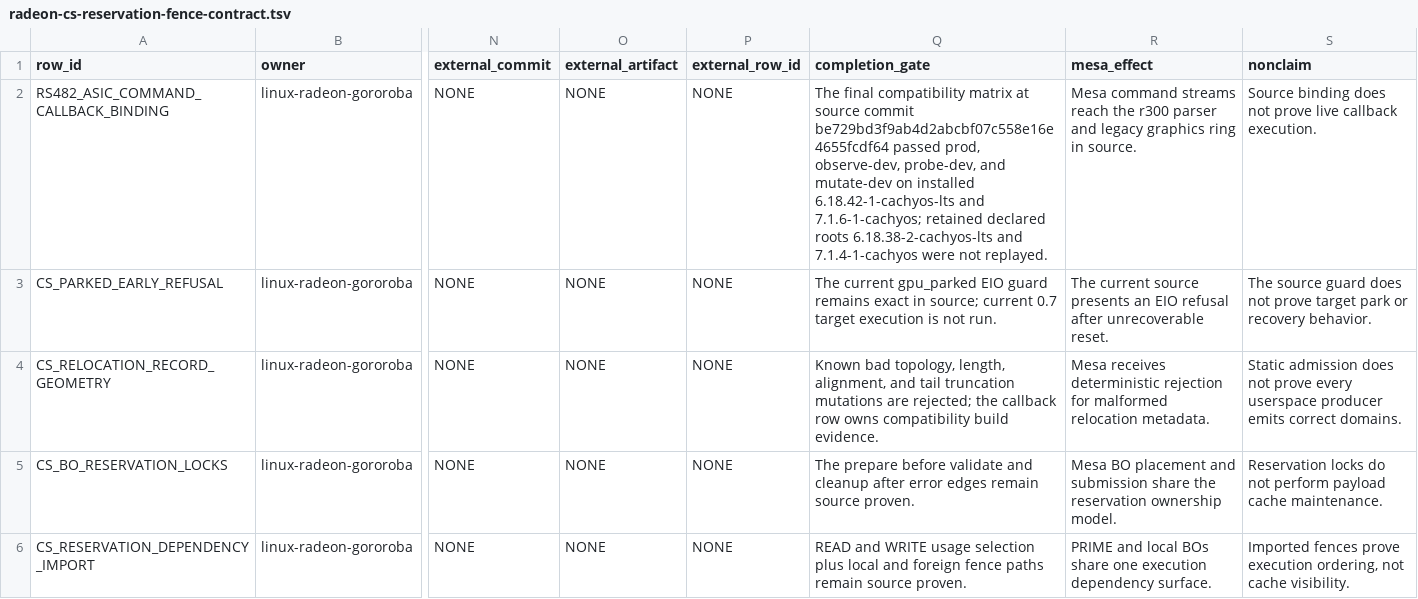
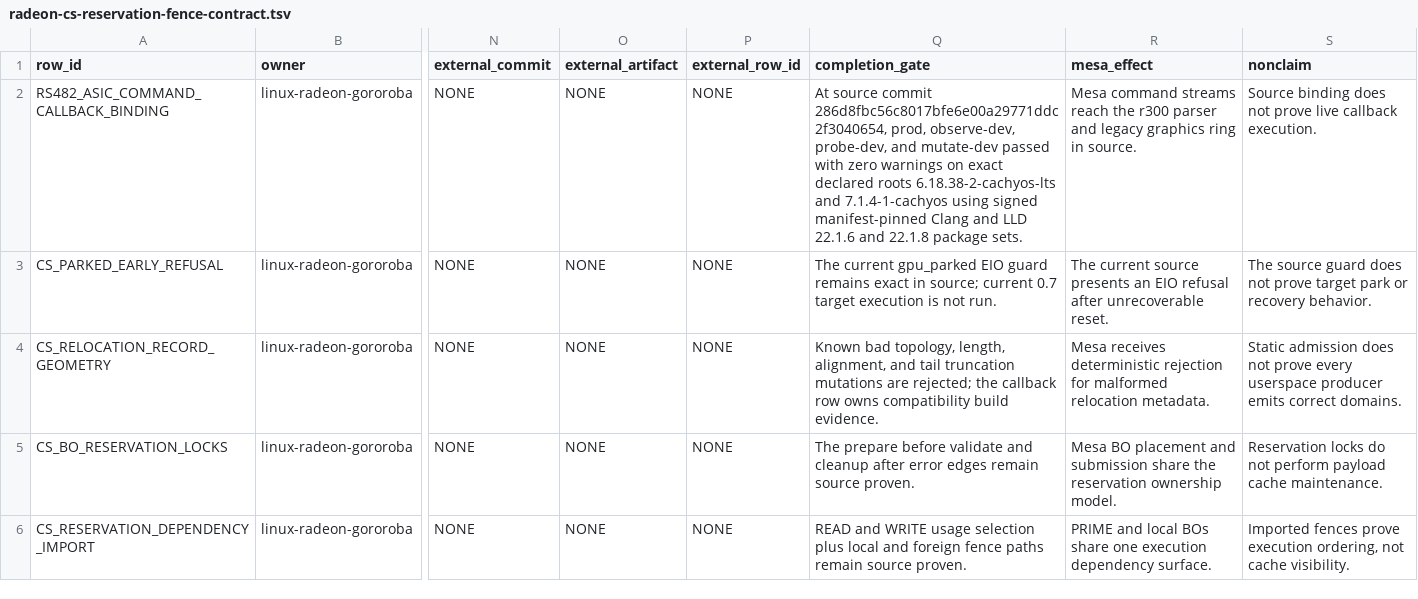
Before and after one commit to Oichkatzelesfrettschen/linux-radeon-gororoba, a TSV file: policy/radeon-cs-reservation-fence-contract.tsv, drawn as a sheet; only a part is shown, gaps mark what is left out; the diff names each change by its address in the sheet, - before the commit and + after, or states it on an @@ line.

```diff
--- a/policy/radeon-cs-reservation-fence-contract.tsv
+++ b/policy/radeon-cs-reservation-fence-contract.tsv
-Q2 (completion_gate): The final compatibility matrix at source commit be729bd3f9ab4d2abcbf07c558e16e4655fcdf64 passed prod, observe-dev, probe-dev, and mutate-dev on installed 6.18.42-1-cachyos-lts and 7.1.6-1-cachyos; retained declared roots 6.18.38-2-cachyos-lts and 7.1.4-1-cachyos were not replayed.
+Q2 (completion_gate): At source commit 286d8fbc56c8017bfe6e00a29771ddc2f3040654, prod, observe-dev, probe-dev, and mutate-dev passed with zero warnings on exact declared roots 6.18.38-2-cachyos-lts and 7.1.4-1-cachyos using signed manifest-pinned Clang and LLD 22.1.6 and 22.1.8 package sets.
```
Also changed, not shown: policy/rs4xx-gart-memory-path.tsv, 5 other files.
